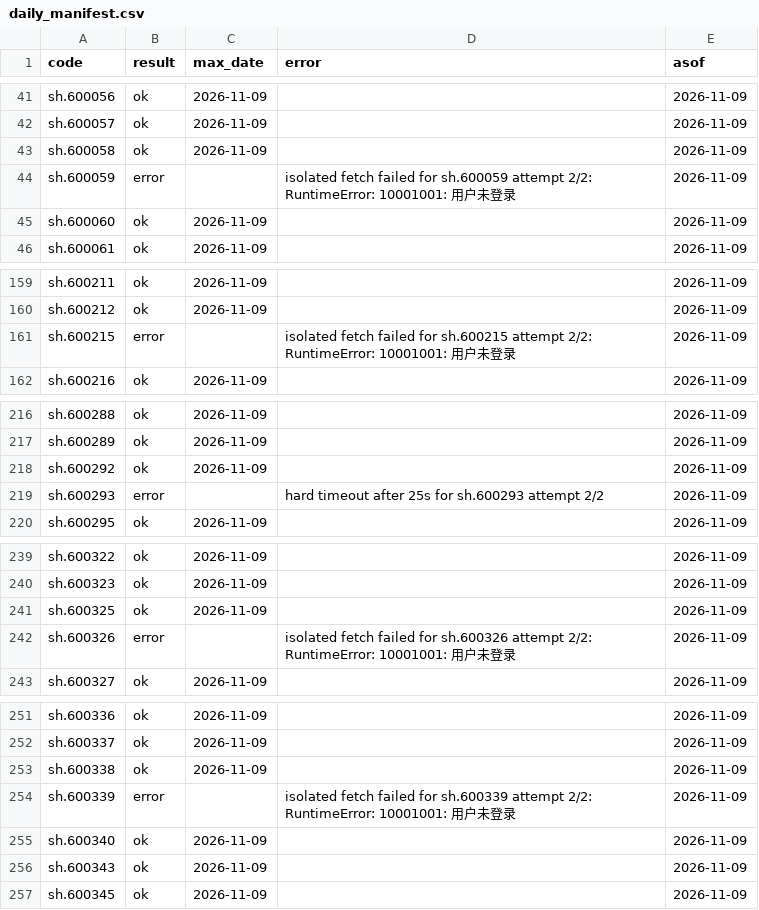
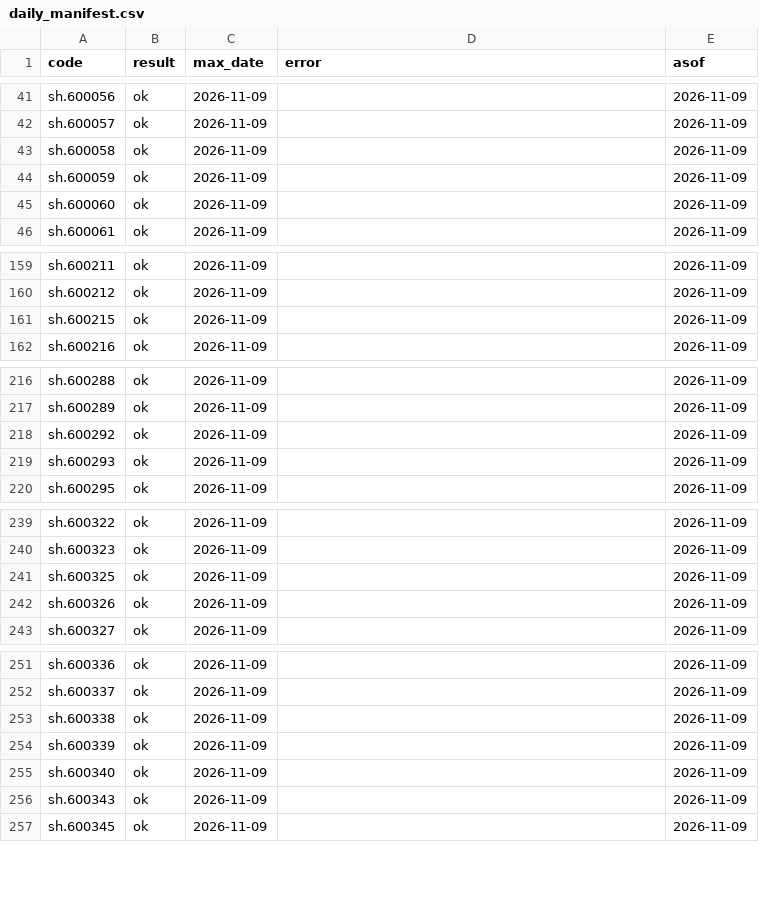
Before and after one commit to ds55gwwhcw-glitch/daily_stock_analysis, a CSV file: quant_research/state/daily_v1/daily_manifest.csv, drawn as a sheet; only a part is shown, gaps mark what is left out; the diff covers the shown part only.

```diff
--- a/quant_research/state/daily_v1/daily_manifest.csv
+++ b/quant_research/state/daily_v1/daily_manifest.csv
@@ -43,3 +43,3 @@ sh.600057,ok,2026-11-09,,2026-11-09
 sh.600058,ok,2026-11-09,,2026-11-09
-sh.600059,error,,isolated fetch failed for sh.600059 attempt 2/2: RuntimeError: 10001001: 用户未登录,2026-11-09
+sh.600059,ok,2026-11-09,,2026-11-09
 sh.600060,ok,2026-11-09,,2026-11-09
@@ -160,3 +160,3 @@ sh.600211,ok,2026-11-09,,2026-11-09
 sh.600212,ok,2026-11-09,,2026-11-09
-sh.600215,error,,isolated fetch failed for sh.600215 attempt 2/2: RuntimeError: 10001001: 用户未登录,2026-11-09
+sh.600215,ok,2026-11-09,,2026-11-09
 sh.600216,ok,2026-11-09,,2026-11-09
@@ -218,3 +218,3 @@ sh.600289,ok,2026-11-09,,2026-11-09
 sh.600292,ok,2026-11-09,,2026-11-09
-sh.600293,error,,hard timeout after 25s for sh.600293 attempt 2/2,2026-11-09
+sh.600293,ok,2026-11-09,,2026-11-09
 sh.600295,ok,2026-11-09,,2026-11-09
@@ -241,3 +241,3 @@ sh.600323,ok,2026-11-09,,2026-11-09
 sh.600325,ok,2026-11-09,,2026-11-09
-sh.600326,error,,isolated fetch failed for sh.600326 attempt 2/2: RuntimeError: 10001001: 用户未登录,2026-11-09
+sh.600326,ok,2026-11-09,,2026-11-09
 sh.600327,ok,2026-11-09,,2026-11-09
@@ -253,3 +253,3 @@ sh.600337,ok,2026-11-09,,2026-11-09
 sh.600338,ok,2026-11-09,,2026-11-09
-sh.600339,error,,isolated fetch failed for sh.600339 attempt 2/2: RuntimeError: 10001001: 用户未登录,2026-11-09
+sh.600339,ok,2026-11-09,,2026-11-09
 sh.600340,ok,2026-11-09,,2026-11-09
```
Also changed, not shown: 12 edited cells elsewhere in this file, 2 other files.
